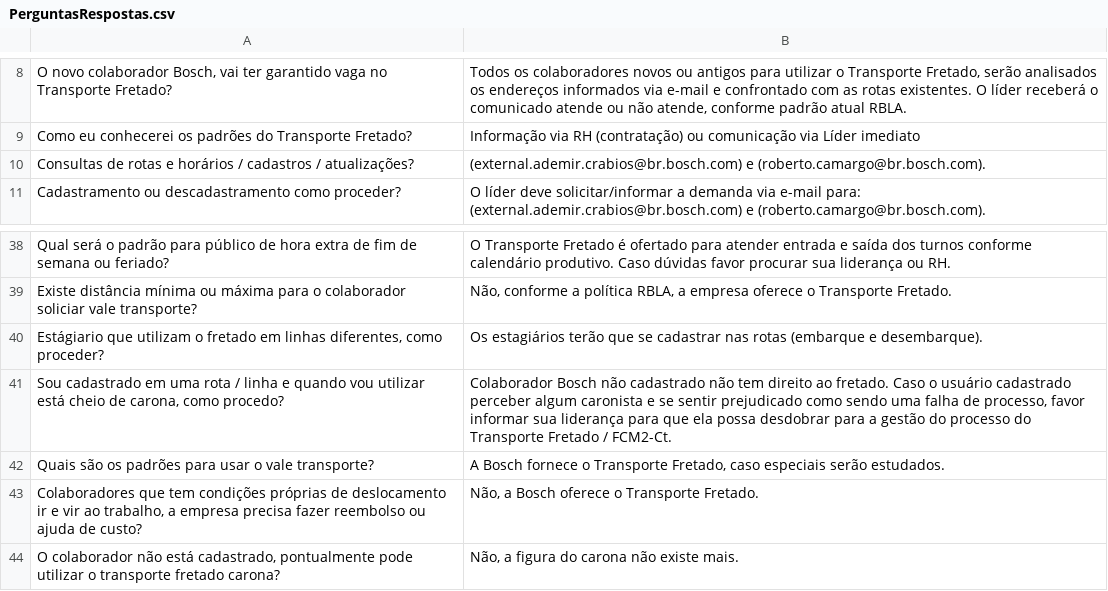
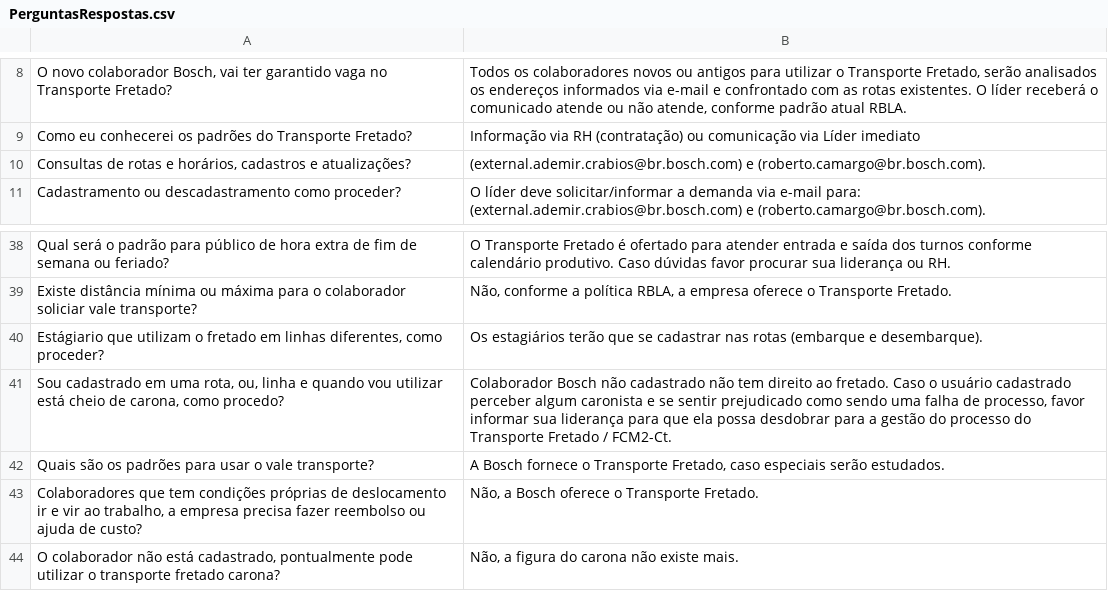
Before and after one commit to Tavares-Gui/TCC-Senai_IA, a CSV file: PerguntasRespostas.csv, drawn as a sheet; only a part is shown, gaps mark what is left out; the diff names each change by its address in the sheet, - before the commit and + after, or states it on an @@ line.

```diff
--- a/PerguntasRespostas.csv
+++ b/PerguntasRespostas.csv
-A10: …rotas e horários / cadastros / atualizações?
+A10: …rotas e horários, cadastros e atualizações?
-A41: …em uma rota / linha e…
+A41: …em uma rota, ou, linha e…
```
Also changed, not shown: 1 other file.
